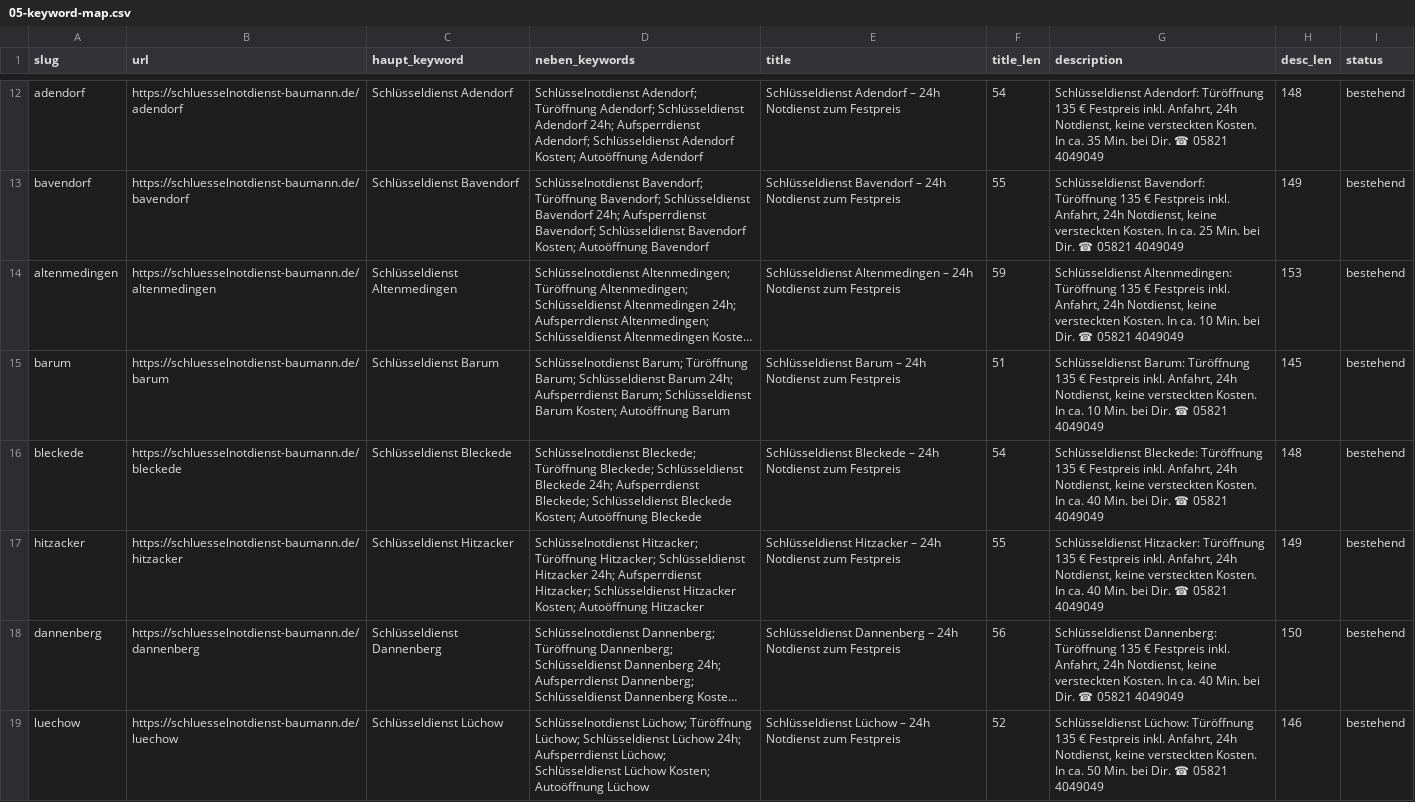
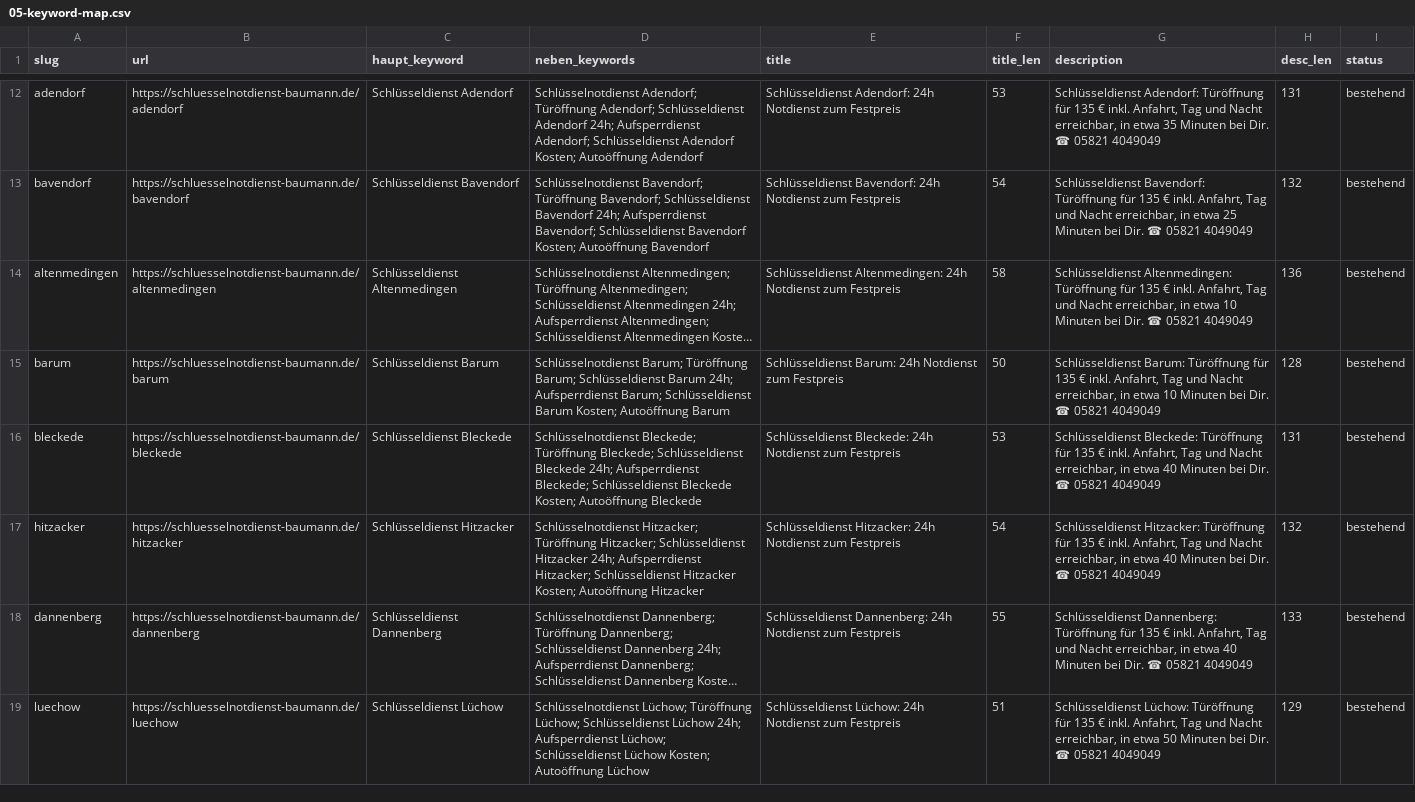
Before and after one commit to provisioninfra/schluesselnotdienst, a CSV file: seo/05-keyword-map.csv, drawn as a sheet; only a part is shown, gaps mark what is left out; long unchanged cells end in …; the diff covers the shown part only; the diff names each change by its address in the sheet, - before the commit and + after, or states it on an @@ line.

```diff
--- a/seo/05-keyword-map.csv
+++ b/seo/05-keyword-map.csv
-E12 (title): Schlüsseldienst Adendorf – 24h Notdienst…
+E12 (title): Schlüsseldienst Adendorf: 24h Notdienst…
-F12 (title_len): 54
+F12 (title_len): 53
-G12 (description): …Adendorf: Türöffnung 135 € Festpreis inkl. Anfahrt, 24h Notdienst, keine versteckten Kosten. In ca. 35 Min. bei Dir.…
+G12 (description): …Adendorf: Türöffnung für 135 € inkl. Anfahrt, Tag und Nacht erreichbar, in etwa 35 Minuten bei Dir.…
-H12 (desc_len): 148
+H12 (desc_len): 131
-E13 (title): Schlüsseldienst Bavendorf – 24h Notdienst…
+E13 (title): Schlüsseldienst Bavendorf: 24h Notdienst…
-F13 (title_len): 55
+F13 (title_len): 54
-G13 (description): …Bavendorf: Türöffnung 135 € Festpreis inkl. Anfahrt, 24h Notdienst, keine versteckten Kosten. In ca. 25 Min. bei Dir.…
+G13 (description): …Bavendorf: Türöffnung für 135 € inkl. Anfahrt, Tag und Nacht erreichbar, in etwa 25 Minuten bei Dir.…
-H13 (desc_len): 149
+H13 (desc_len): 132
-E14 (title): Schlüsseldienst Altenmedingen – 24h Notdienst…
+E14 (title): Schlüsseldienst Altenmedingen: 24h Notdienst…
-F14 (title_len): 59
+F14 (title_len): 58
-G14 (description): …Altenmedingen: Türöffnung 135 € Festpreis inkl. Anfahrt, 24h Notdienst, keine versteckten Kosten. In ca. 10 Min. bei Dir.…
+G14 (description): …Altenmedingen: Türöffnung für 135 € inkl. Anfahrt, Tag und Nacht erreichbar, in etwa 10 Minuten bei Dir.…
-H14 (desc_len): 153
+H14 (desc_len): 136
-E15 (title): Schlüsseldienst Barum – 24h Notdienst…
+E15 (title): Schlüsseldienst Barum: 24h Notdienst…
-F15 (title_len): 51
+F15 (title_len): 50
-G15 (description): …Barum: Türöffnung 135 € Festpreis inkl. Anfahrt, 24h Notdienst, keine versteckten Kosten. In ca. 10 Min. bei Dir.…
+G15 (description): …Barum: Türöffnung für 135 € inkl. Anfahrt, Tag und Nacht erreichbar, in etwa 10 Minuten bei Dir.…
-H15 (desc_len): 145
+H15 (desc_len): 128
-E16 (title): Schlüsseldienst Bleckede – 24h Notdienst…
+E16 (title): Schlüsseldienst Bleckede: 24h Notdienst…
-F16 (title_len): 54
+F16 (title_len): 53
-G16 (description): …Bleckede: Türöffnung 135 € Festpreis inkl. Anfahrt, 24h Notdienst, keine versteckten Kosten. In ca. 40 Min. bei Dir.…
+G16 (description): …Bleckede: Türöffnung für 135 € inkl. Anfahrt, Tag und Nacht erreichbar, in etwa 40 Minuten bei Dir.…
-H16 (desc_len): 148
+H16 (desc_len): 131
-E17 (title): Schlüsseldienst Hitzacker – 24h Notdienst…
+E17 (title): Schlüsseldienst Hitzacker: 24h Notdienst…
-F17 (title_len): 55
+F17 (title_len): 54
-G17 (description): …Hitzacker: Türöffnung 135 € Festpreis inkl. Anfahrt, 24h Notdienst, keine versteckten Kosten. In ca. 40 Min. bei Dir.…
+G17 (description): …Hitzacker: Türöffnung für 135 € inkl. Anfahrt, Tag und Nacht erreichbar, in etwa 40 Minuten bei Dir.…
-H17 (desc_len): 149
+H17 (desc_len): 132
-E18 (title): Schlüsseldienst Dannenberg – 24h Notdienst…
+E18 (title): Schlüsseldienst Dannenberg: 24h Notdienst…
-F18 (title_len): 56
+F18 (title_len): 55
-G18 (description): …Dannenberg: Türöffnung 135 € Festpreis inkl. Anfahrt, 24h Notdienst, keine versteckten Kosten. In ca. 40 Min. bei Dir.…
+G18 (description): …Dannenberg: Türöffnung für 135 € inkl. Anfahrt, Tag und Nacht erreichbar, in etwa 40 Minuten bei Dir.…
-H18 (desc_len): 150
+H18 (desc_len): 133
-E19 (title): Schlüsseldienst Lüchow – 24h Notdienst…
+E19 (title): Schlüsseldienst Lüchow: 24h Notdienst…
-F19 (title_len): 52
+F19 (title_len): 51
-G19 (description): …Lüchow: Türöffnung 135 € Festpreis inkl. Anfahrt, 24h Notdienst, keine versteckten Kosten. In ca. 50 Min. bei Dir.…
+G19 (description): …Lüchow: Türöffnung für 135 € inkl. Anfahrt, Tag und Nacht erreichbar, in etwa 50 Minuten bei Dir.…
-H19 (desc_len): 146
+H19 (desc_len): 129
```
Also changed, not shown: 80 edited cells elsewhere in this file, 47 other files.
